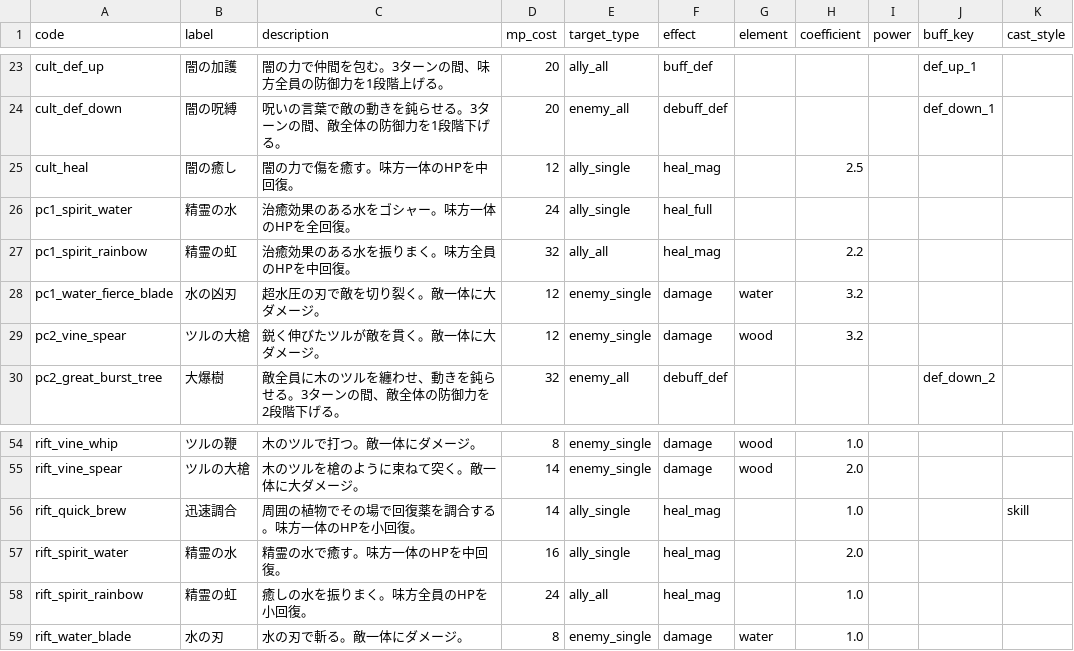
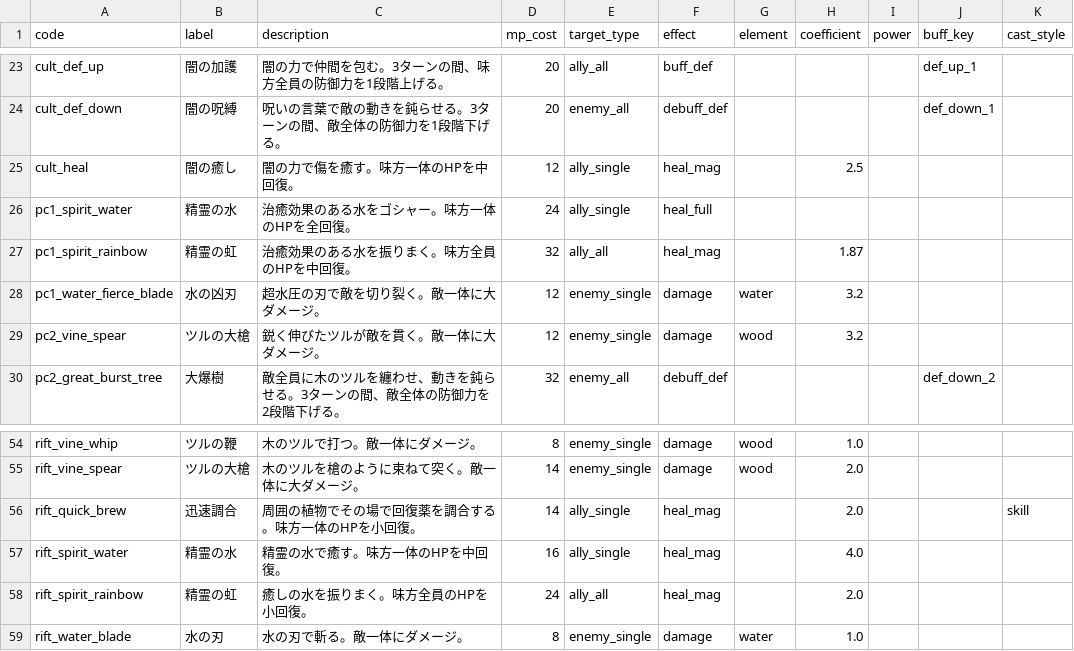
Before and after one commit to jaoshige1228/yamimaho-game, a CSV file: backend/database/csv/spell_masters.csv, drawn as a sheet; only a part is shown, gaps mark what is left out.

```diff
--- a/backend/database/csv/spell_masters.csv
+++ b/backend/database/csv/spell_masters.csv
@@ -26,3 +26,3 @@ cult_heal,闇の癒し,闇の力で傷を癒す。味方一体のHPを中回復
 pc1_spirit_water,精霊の水,治癒効果のある水をゴシャー。味方一体のHPを全回復。,24,ally_single,heal_full,,,,,
-pc1_spirit_rainbow,精霊の虹,治癒効果のある水を振りまく。味方全員のHPを中回復。,32,ally_all,heal_mag,,2.2,,,
+pc1_spirit_rainbow,精霊の虹,治癒効果のある水を振りまく。味方全員のHPを中回復。,32,ally_all,heal_mag,,1.87,,,
 pc1_water_fierce_blade,水の凶刃,超水圧の刃で敵を切り裂く。敵一体に大ダメージ。,12,enemy_single,damage,water,3.2,,,
@@ -55,5 +55,5 @@ rift_vine_whip,ツルの鞭,木のツルで打つ。敵一体にダメージ。,
 rift_vine_spear,ツルの大槍,木のツルを槍のように束ねて突く。敵一体に大ダメージ。,14,enemy_single,damage,wood,2.0,,,
-rift_quick_brew,迅速調合,周囲の植物でその場で回復薬を調合する。味方一体のHPを小回復。,14,ally_single,heal_mag,,1.0,,,skill
-rift_spirit_water,精霊の水,精霊の水で癒す。味方一体のHPを中回復。,16,ally_single,heal_mag,,2.0,,,
-rift_spirit_rainbow,精霊の虹,癒しの水を振りまく。味方全員のHPを小回復。,24,ally_all,heal_mag,,1.0,,,
+rift_quick_brew,迅速調合,周囲の植物でその場で回復薬を調合する。味方一体のHPを小回復。,14,ally_single,heal_mag,,2.0,,,skill
+rift_spirit_water,精霊の水,精霊の水で癒す。味方一体のHPを中回復。,16,ally_single,heal_mag,,4.0,,,
+rift_spirit_rainbow,精霊の虹,癒しの水を振りまく。味方全員のHPを小回復。,24,ally_all,heal_mag,,2.0,,,
 rift_water_blade,水の刃,水の刃で斬る。敵一体にダメージ。,8,enemy_single,damage,water,1.0,,,
```
Also changed, not shown: backend/database/csv/enemy_skill_rules.csv, backend/database/csv/enemy_skills.csv, 34 other files.
